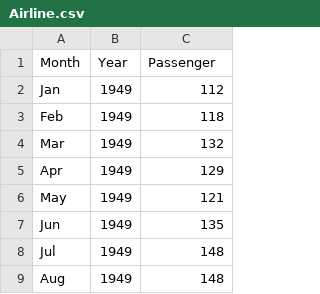
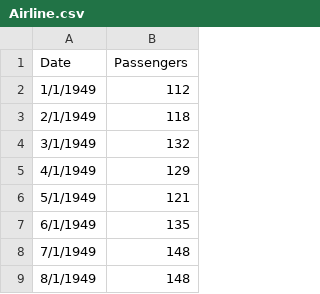
Before and after one commit to IAA-Faculty/statistical_foundations, a CSV file: Airline.csv, drawn as a sheet; only a part is shown; removed rows and columns are numbered as before the commit, all else as after; the diff names each change by its address in the sheet, - before the commit and + after, or states it on an @@ line.

Commit message:
Airline data set added

```diff
--- a/Airline.csv
+++ b/Airline.csv
-column A (Month), rows 2-9: Jan | Feb | Mar | Apr | May | Jun | Jul | Aug
-column B (Year), rows 2-9: all 1949
+column A (Date), rows 2-9: 1/1/1949 | 2/1/1949 | 3/1/1949 | 4/1/1949 | 5/1/1949 | 6/1/1949 | 7/1/1949 | 8/1/1949
-B1: Passenger
+B1: Passengers
```
